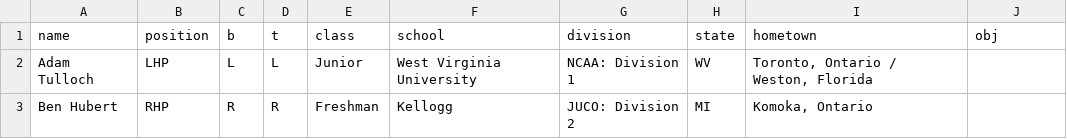
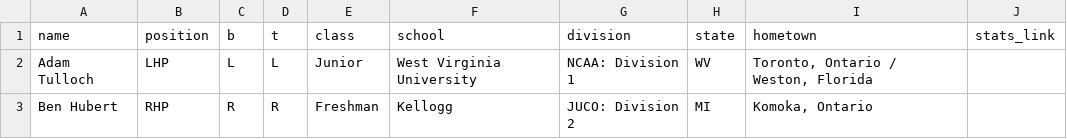
Before and after one commit to peteb206/pete_berryman_baseball, a CSV file: Projects/Canadian_Baseball_Network/canadians_manual.csv, drawn as a sheet; only a part is shown.

Commit message:
first half of stat urls

```diff
--- a/Projects/Canadian_Baseball_Network/canadians_manual.csv
+++ b/Projects/Canadian_Baseball_Network/canadians_manual.csv
@@ -1,2 +1,2 @@
-name,position,b,t,class,school,division,state,hometown,obj
+name,position,b,t,class,school,division,state,hometown,stats_link
 Adam Tulloch,LHP,L,L,Junior,West Virginia University,NCAA: Division 1,WV,"Toronto, Ontario / Weston, Florida",
```
Also changed, not shown: 3 other files.
